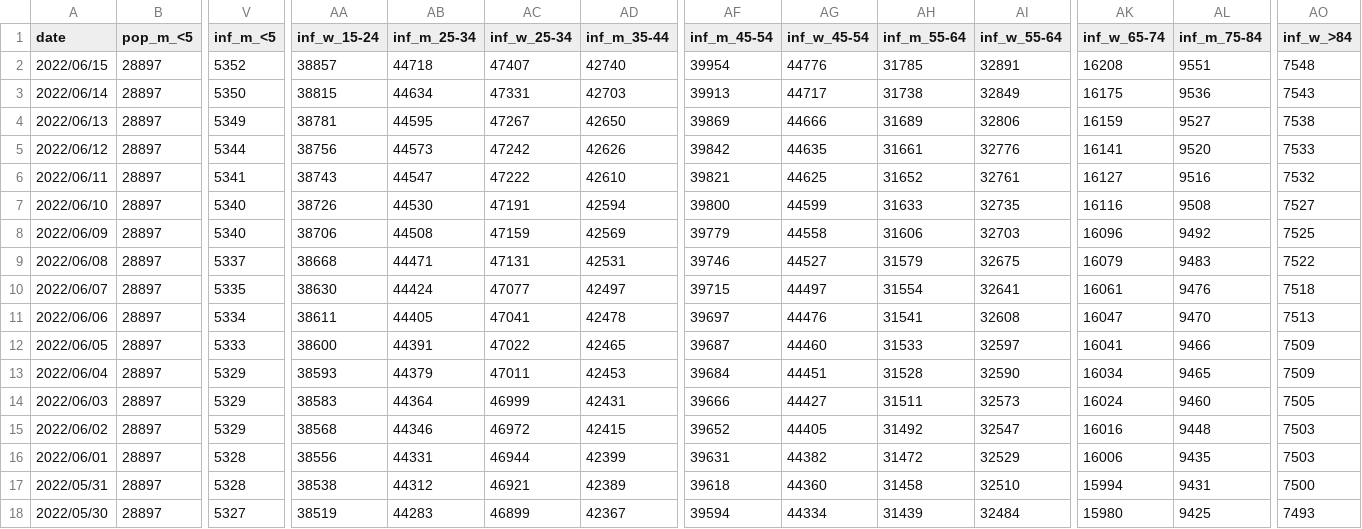
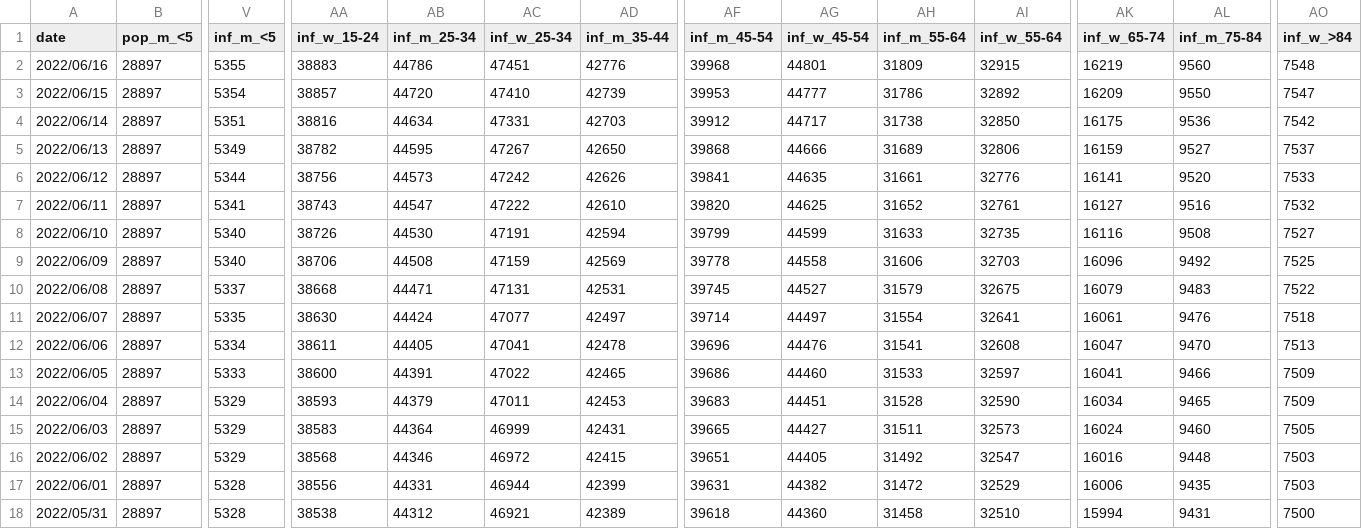
Before and after one commit to martin-illarion/covid-age-bl, a CSV file: Steiermark_full.csv, drawn as a sheet; only a part is shown, gaps mark what is left out; the shorter side is filled out with more unchanged rows; addresses are those after the commit; rows hold the shown columns only; the diff names each change by its address in the sheet, - before the commit and + after, or states it on an @@ line.

```diff
--- a/Steiermark_full.csv
+++ b/Steiermark_full.csv
+row 2: 2022/06/16 | 28897 | 5355 | 38883 | 44786 | 47451 | 42776 | 39968 | 44801 | 31809 | 32915 | 16219 | 9560 | 7548
-V3 (inf_m_<5): 5352
+V3 (inf_m_<5): 5354
-AB3 (inf_m_25-34): 44718
+AB3 (inf_m_25-34): 44720
-AC3 (inf_w_25-34): 47407
+AC3 (inf_w_25-34): 47410
-AD3 (inf_m_35-44): 42740
+AD3 (inf_m_35-44): 42739
-AF3 (inf_m_45-54): 39954
+AF3 (inf_m_45-54): 39953
-AG3 (inf_w_45-54): 44776
+AG3 (inf_w_45-54): 44777
-AH3 (inf_m_55-64): 31785
+AH3 (inf_m_55-64): 31786
-AI3 (inf_w_55-64): 32891
+AI3 (inf_w_55-64): 32892
-AK3 (inf_w_65-74): 16208
+AK3 (inf_w_65-74): 16209
-AL3 (inf_m_75-84): 9551
+AL3 (inf_m_75-84): 9550
-AO3 (inf_w_>84): 7548
+AO3 (inf_w_>84): 7547
-V4 (inf_m_<5): 5350
+V4 (inf_m_<5): 5351
-AA4 (inf_w_15-24): 38815
+AA4 (inf_w_15-24): 38816
-AF4 (inf_m_45-54): 39913
+AF4 (inf_m_45-54): 39912
-AI4 (inf_w_55-64): 32849
+AI4 (inf_w_55-64): 32850
-AO4 (inf_w_>84): 7543
+AO4 (inf_w_>84): 7542
-AA5 (inf_w_15-24): 38781
+AA5 (inf_w_15-24): 38782
-AF5 (inf_m_45-54): 39869
+AF5 (inf_m_45-54): 39868
-AO5 (inf_w_>84): 7538
+AO5 (inf_w_>84): 7537
-AF6 (inf_m_45-54): 39842
+AF6 (inf_m_45-54): 39841
-AF7 (inf_m_45-54): 39821
+AF7 (inf_m_45-54): 39820
-AF8 (inf_m_45-54): 39800
+AF8 (inf_m_45-54): 39799
-AF9 (inf_m_45-54): 39779
+AF9 (inf_m_45-54): 39778
-AF10 (inf_m_45-54): 39746
+AF10 (inf_m_45-54): 39745
-AF11 (inf_m_45-54): 39715
+AF11 (inf_m_45-54): 39714
-AF12 (inf_m_45-54): 39697
+AF12 (inf_m_45-54): 39696
-AF13 (inf_m_45-54): 39687
+AF13 (inf_m_45-54): 39686
-AF14 (inf_m_45-54): 39684
+AF14 (inf_m_45-54): 39683
-AF15 (inf_m_45-54): 39666
+AF15 (inf_m_45-54): 39665
-AF16 (inf_m_45-54): 39652
+AF16 (inf_m_45-54): 39651
```
Also changed, not shown: Kärnten_full.csv, Niederösterreich_full.csv, 17 other files.
